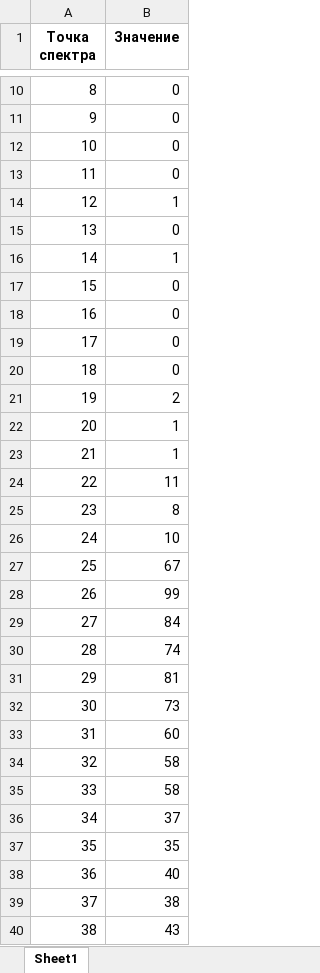
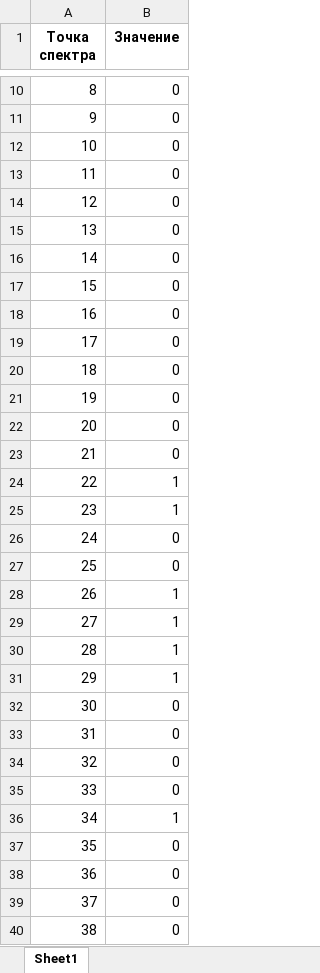
Before and after one commit to Mush9643/spectrometer-calibration-suite, an Excel workbook: spectrum_data.xlsx, sheet Sheet1, drawn as a sheet; only a part is shown, gaps mark what is left out; values as stored, in another font and other column widths than the file's, no borders; the diff covers the shown part only; the diff names each change by its address in the sheet, - before the commit and + after, or states it on an @@ line.

```diff
--- a/spectrum_data.xlsx (sheet Sheet1)
+++ b/spectrum_data.xlsx (sheet Sheet1)
-B14 (Значение): 1
+B14 (Значение): 0
-B16 (Значение): 1
+B16 (Значение): 0
-B21 (Значение): 2
+B21 (Значение): 0
-B22:B23 (Значение): 1
+B22:B23 (Значение): 0
-B24 (Значение): 11
+B24 (Значение): 1
-B25 (Значение): 8
+B25 (Значение): 1
-B26 (Значение): 10
+B26 (Значение): 0
-B27 (Значение): 67
+B27 (Значение): 0
-B28 (Значение): 99
+B28 (Значение): 1
-B29 (Значение): 84
+B29 (Значение): 1
-B30 (Значение): 74
+B30 (Значение): 1
-B31 (Значение): 81
+B31 (Значение): 1
-B32 (Значение): 73
+B32 (Значение): 0
-B33 (Значение): 60
+B33 (Значение): 0
-B34:B35 (Значение): 58
+B34:B35 (Значение): 0
-B36 (Значение): 37
+B36 (Значение): 1
-B37 (Значение): 35
+B37 (Значение): 0
-B38 (Значение): 40
+B38 (Значение): 0
-B39 (Значение): 38
+B39 (Значение): 0
-B40 (Значение): 43
+B40 (Значение): 0
```
Also changed, not shown: 84 edited cells elsewhere in this sheet, 6 other files.
